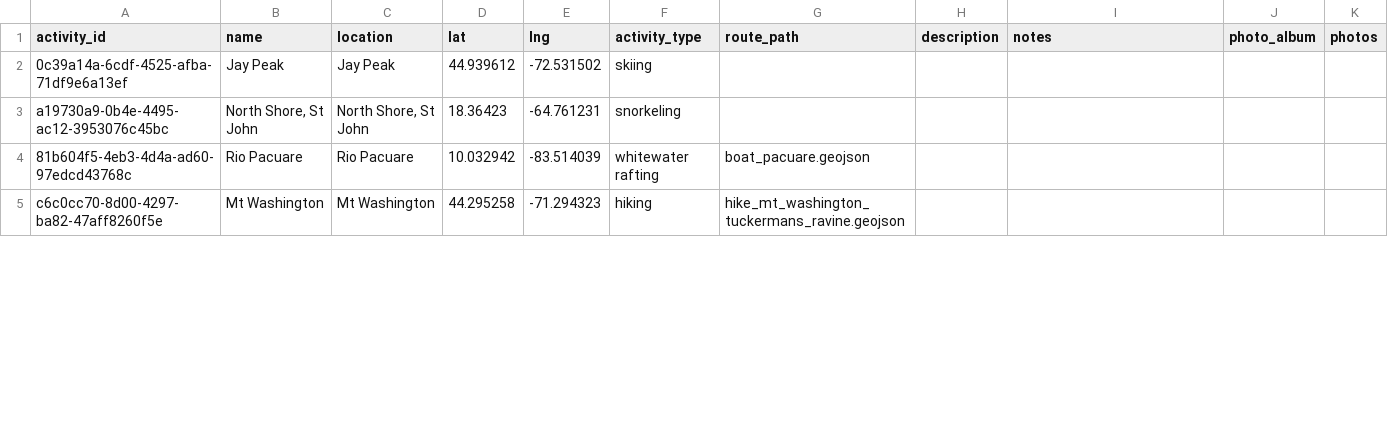
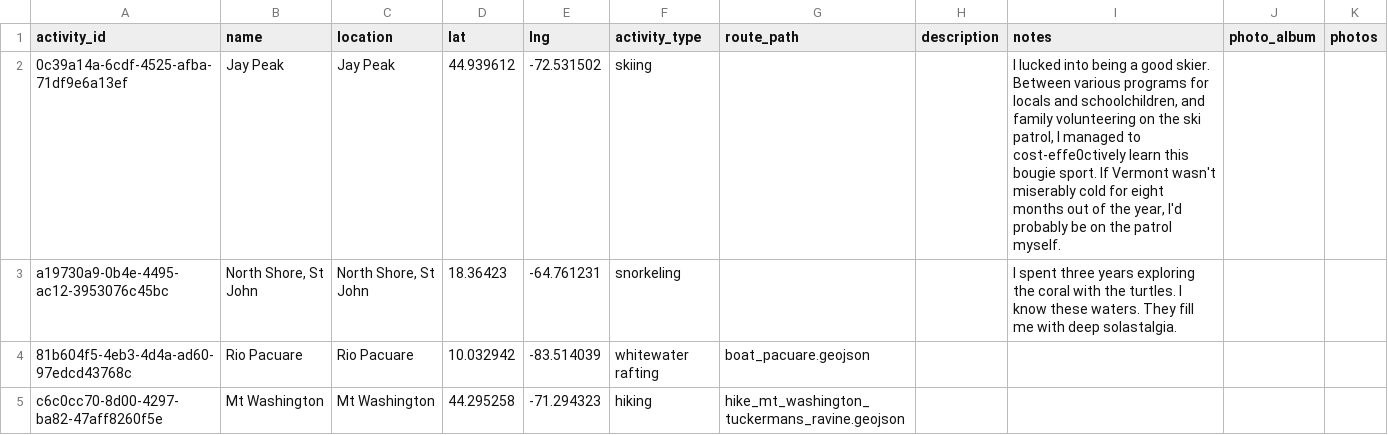
Before and after one commit to johbry17/Waypoints-A-Personal-BioGeography, a CSV file: docs/resources/data/activity.csv, drawn as a sheet; only a part is shown; the diff covers the shown part only.

```diff
--- a/docs/resources/data/activity.csv
+++ b/docs/resources/data/activity.csv
@@ -1,4 +1,4 @@
 activity_id,name,location,lat,lng,activity_type,route_path,description,notes,photo_album,photos
-0c39a14a-6cdf-4525-afba-71df9e6a13ef,Jay Peak,Jay Peak,44.939612,-72.531502,skiing,,,,,
-a19730a9-0b4e-4495-ac12-3953076c45bc,"North Shore, St John","North Shore, St John",18.36423,-64.761231,snorkeling,,,,,
+0c39a14a-6cdf-4525-afba-71df9e6a13ef,Jay Peak,Jay Peak,44.939612,-72.531502,skiing,,,"I lucked into being a good skier. Between various programs for locals and schoolchildren, and family volunteering on the ski patrol, I managed to cost-effe0ctively learn this bougie sport. If Vermont wasn't miserably cold for eight months out of the year, I'd probably be on the patrol myself.",,
+a19730a9-0b4e-4495-ac12-3953076c45bc,"North Shore, St John","North Shore, St John",18.36423,-64.761231,snorkeling,,,I spent three years exploring the coral with the turtles. I know these waters. They fill me with deep solastalgia.,,
 81b604f5-4eb3-4d4a-ad60-97edcd43768c,Rio Pacuare,Rio Pacuare,10.032942,-83.514039,whitewater rafting,boat_pacuare.geojson,,,,
```
Also changed, not shown: 8 edited cells elsewhere in this file, 3 other files.
